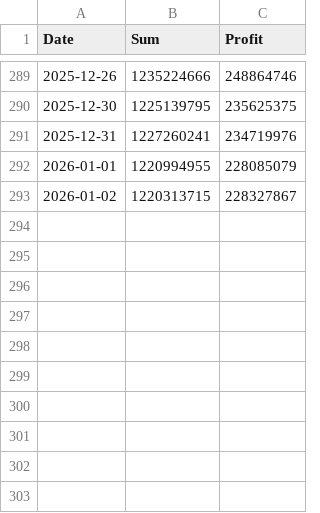
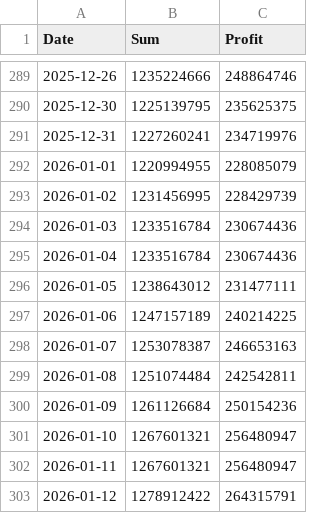
Before and after one commit to shbang-cmd/PMS_Core, a CSV file: output_sum.csv, drawn as a sheet; only a part is shown, gaps mark what is left out.

```diff
--- a/output_sum.csv
+++ b/output_sum.csv
@@ -292,2 +292,12 @@ Date,Sum,Profit
 2026-01-01,1220994955,228085079
-2026-01-02,1220313715,228327867
+2026-01-02,1231456995,228429739
+2026-01-03,1233516784,230674436
+2026-01-04,1233516784,230674436
+2026-01-05,1238643012,231477111
+2026-01-06,1247157189,240214225
+2026-01-07,1253078387,246653163
+2026-01-08,1251074484,242542811
+2026-01-09,1261126684,250154236
+2026-01-10,1267601321,256480947
+2026-01-11,1267601321,256480947
+2026-01-12,1278912422,264315791
```
